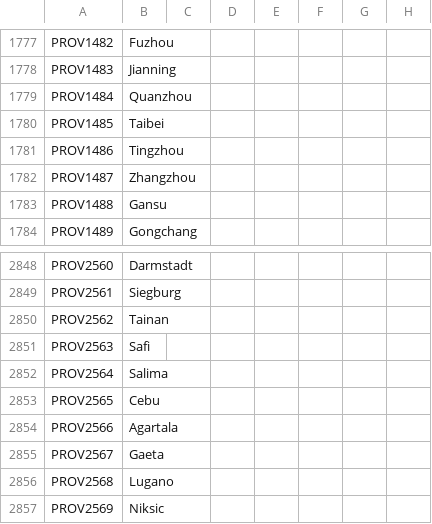
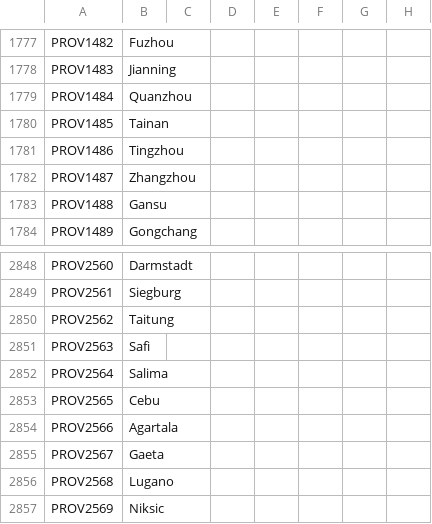
Before and after one commit to Pergame35/Divergences, a CSV file: Divergences of Darkness/Divergences of Darkness/localisation/00_HPM_map.csv, drawn as a sheet; only a part is shown, gaps mark what is left out; the diff names each change by its address in the sheet, - before the commit and + after, or states it on an @@ line.

Commit message:
Update 00_HPM_map.csv

```diff
--- a/Divergences of Darkness/Divergences of Darkness/localisation/00_HPM_map.csv
+++ b/Divergences of Darkness/Divergences of Darkness/localisation/00_HPM_map.csv
-B1780: Taibei
+B1780: Tainan
-B2850: Tainan
+B2850: Taitung
```
